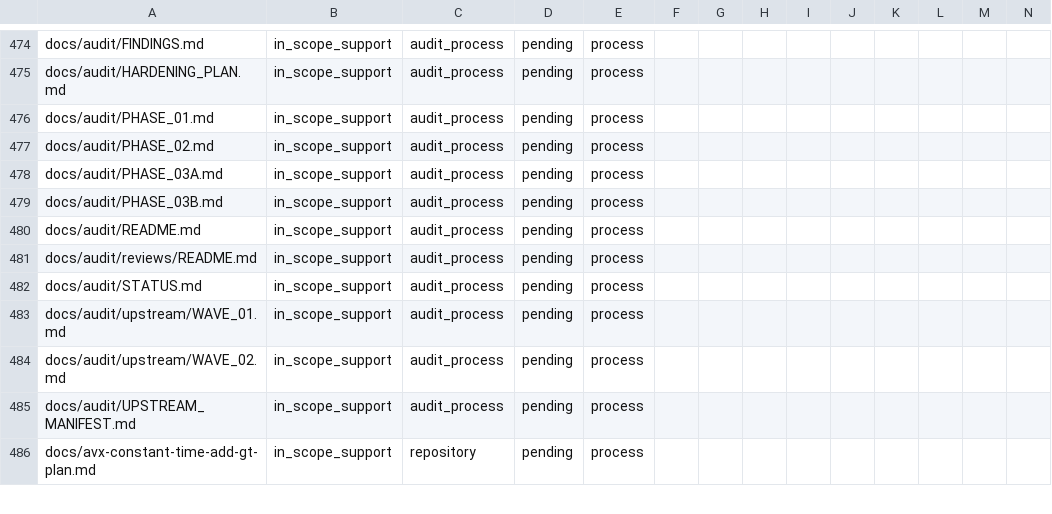
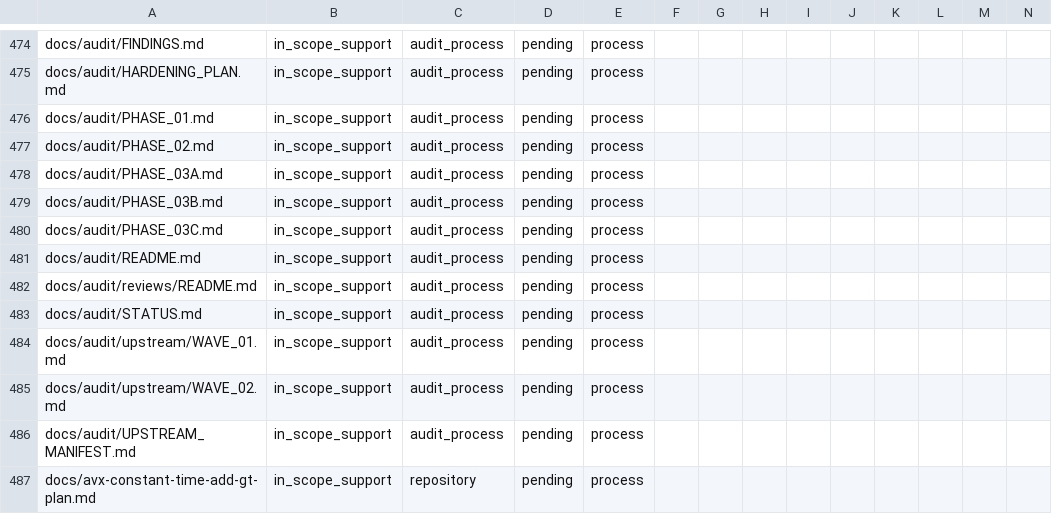
Before and after one commit to ladnir/temp-cat-blst, a CSV file: docs/audit/FILE_MANIFEST.csv, drawn as a sheet; only a part is shown, gaps mark what is left out; the diff names each change by its address in the sheet, - before the commit and + after, or states it on an @@ line.

Commit message:
record phase three assembly evidence

```diff
--- a/docs/audit/FILE_MANIFEST.csv
+++ b/docs/audit/FILE_MANIFEST.csv
+row 480: docs/audit/PHASE_03C.md | in_scope_support | audit_process | pending | process
```
Also changed, not shown: 4 other files.
